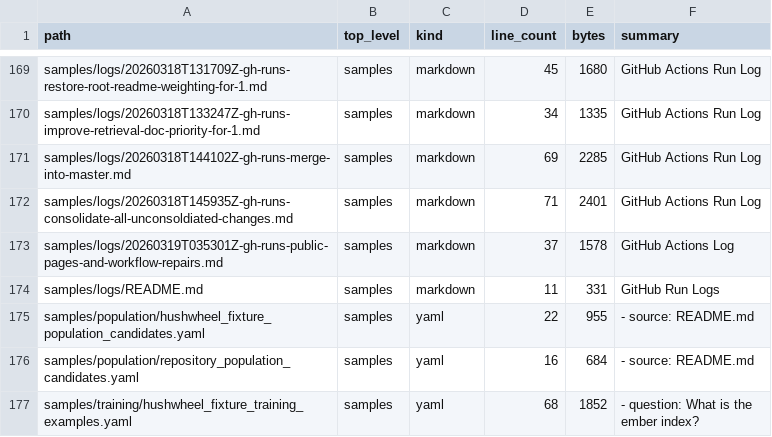
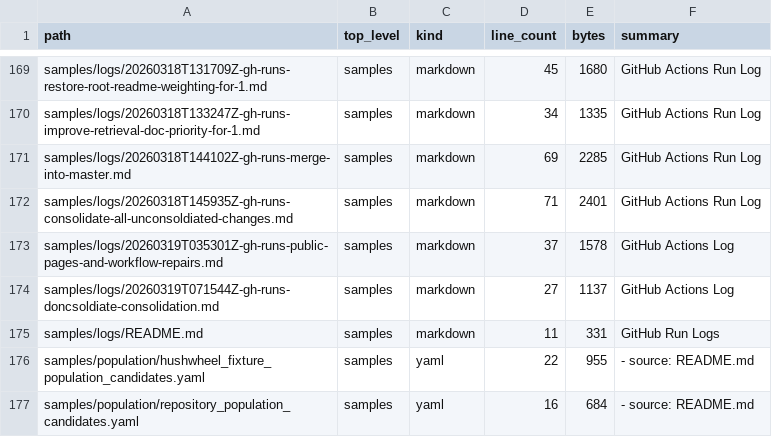
Before and after one commit to realagiorganization/dspy_rag_in_repo_docs_and_impl1, a CSV file: FILES.csv, drawn as a sheet; only a part is shown, gaps mark what is left out; the shorter side is filled out with more unchanged rows; the diff names each change by its address in the sheet, - before the commit and + after, or states it on an @@ line.

Commit message:
Log GitHub runs for "doncsoldiate"

```diff
--- a/FILES.csv
+++ b/FILES.csv
+row 174: samples/logs/20260319T071544Z-gh-runs-doncsoldiate-consolidation.md | samples | markdown | 27 | 1137 | GitHub Actions Log
```
Also changed, not shown: 2 other files.
